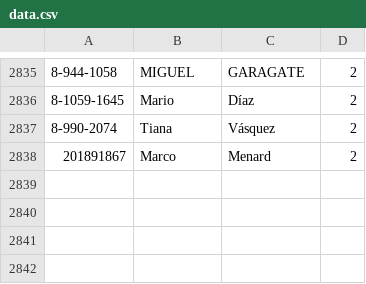
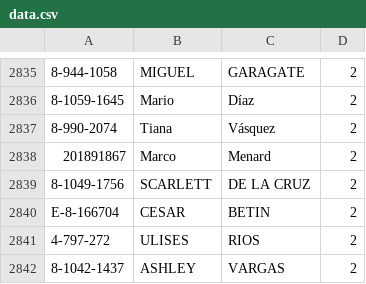
Before and after one commit to Easy-Drive-Consultas/web, a CSV file: data.csv, drawn as a sheet; only a part is shown, gaps mark what is left out; the diff names each change by its address in the sheet, - before the commit and + after, or states it on an @@ line.

Commit message:
Add files via upload

```diff
--- a/data.csv
+++ b/data.csv
+row 2839: 8-1049-1756 | SCARLETT | DE LA CRUZ | 2
+row 2840: E-8-166704 | CESAR | BETIN | 2
+row 2841: 4-797-272 | ULISES | RIOS | 2
+row 2842: 8-1042-1437 | ASHLEY | VARGAS | 2
```
